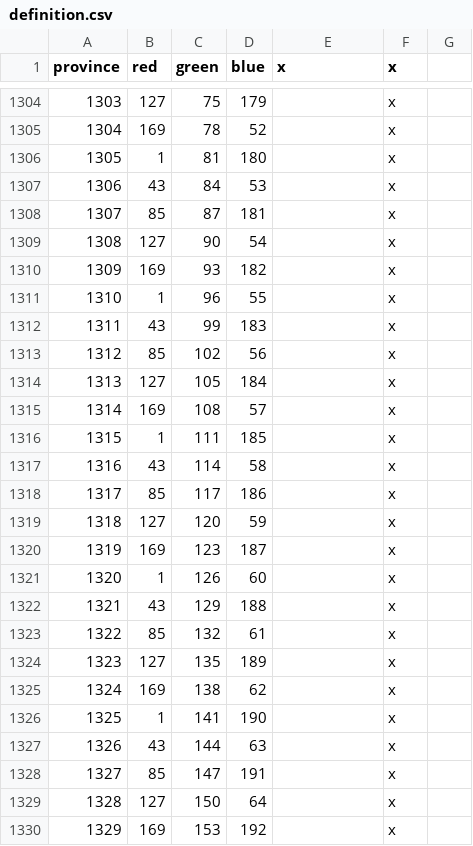
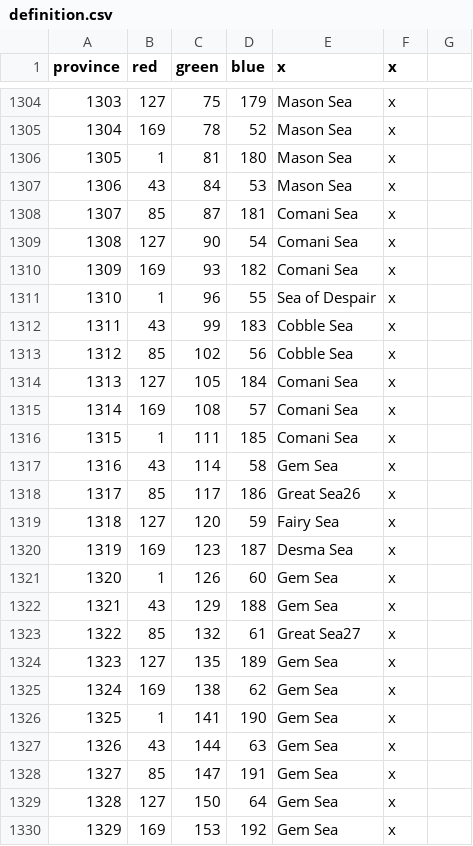
Before and after one commit to locustgate/Hylian-Kings, a CSV file: Hylian Kings/map/definition.csv, drawn as a sheet; only a part is shown, gaps mark what is left out; the diff covers the shown part only.

```diff
--- a/Hylian Kings/map/definition.csv
+++ b/Hylian Kings/map/definition.csv
@@ -1304,27 +1304,27 @@ province;red;green;blue;x;x
-1303;127;75;179;;x
-1304;169;78;52;;x
-1305;1;81;180;;x
-1306;43;84;53;;x
-1307;85;87;181;;x
-1308;127;90;54;;x
-1309;169;93;182;;x
-1310;1;96;55;;x
-1311;43;99;183;;x
-1312;85;102;56;;x
-1313;127;105;184;;x
-1314;169;108;57;;x
-1315;1;111;185;;x
-1316;43;114;58;;x
-1317;85;117;186;;x
-1318;127;120;59;;x
-1319;169;123;187;;x
-1320;1;126;60;;x
-1321;43;129;188;;x
-1322;85;132;61;;x
-1323;127;135;189;;x
-1324;169;138;62;;x
-1325;1;141;190;;x
-1326;43;144;63;;x
-1327;85;147;191;;x
-1328;127;150;64;;x
-1329;169;153;192;;x
+1303;127;75;179;Mason Sea;x
+1304;169;78;52;Mason Sea;x
+1305;1;81;180;Mason Sea;x
+1306;43;84;53;Mason Sea;x
+1307;85;87;181;Comani Sea;x
+1308;127;90;54;Comani Sea;x
+1309;169;93;182;Comani Sea;x
+1310;1;96;55;Sea of Despair;x
+1311;43;99;183;Cobble Sea;x
+1312;85;102;56;Cobble Sea;x
+1313;127;105;184;Comani Sea;x
+1314;169;108;57;Comani Sea;x
+1315;1;111;185;Comani Sea;x
+1316;43;114;58;Gem Sea;x
+1317;85;117;186;Great Sea26;x
+1318;127;120;59;Fairy Sea;x
+1319;169;123;187;Desma Sea;x
+1320;1;126;60;Gem Sea;x
+1321;43;129;188;Gem Sea;x
+1322;85;132;61;Great Sea27;x
+1323;127;135;189;Gem Sea;x
+1324;169;138;62;Gem Sea;x
+1325;1;141;190;Gem Sea;x
+1326;43;144;63;Gem Sea;x
+1327;85;147;191;Gem Sea;x
+1328;127;150;64;Gem Sea;x
+1329;169;153;192;Gem Sea;x
```
Also changed, not shown: 54 edited cells elsewhere in this file, Hylian Kings/localisation/0_Province_names.csv, 2 other files.
